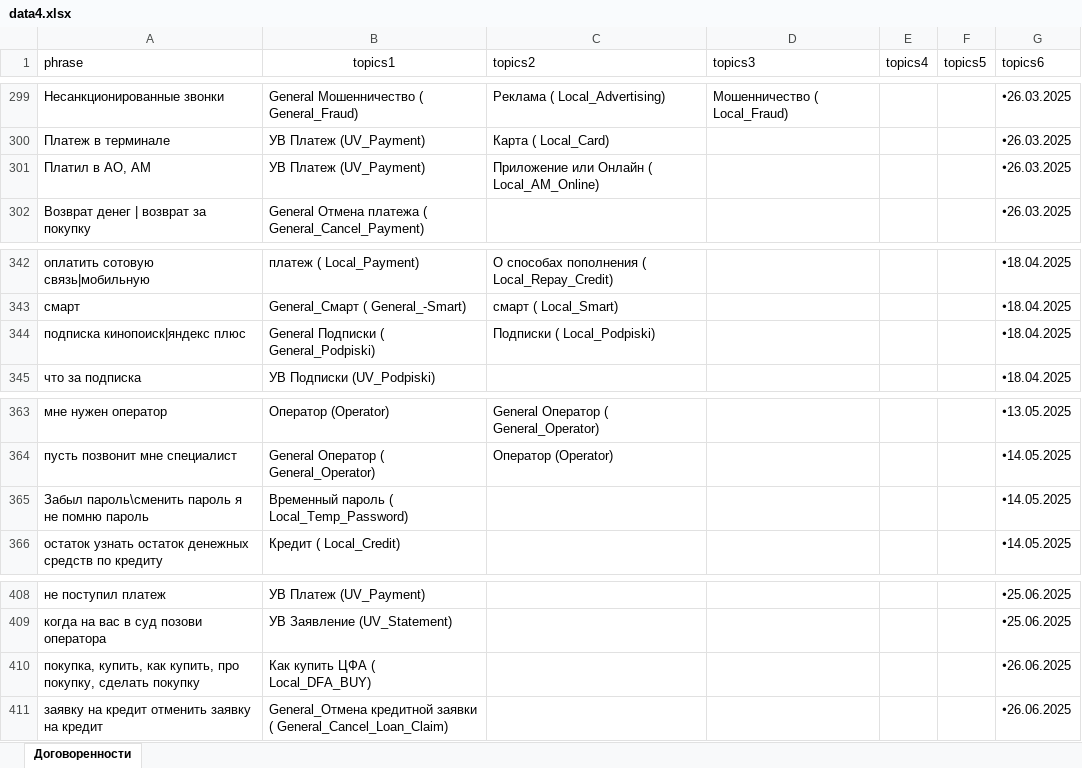
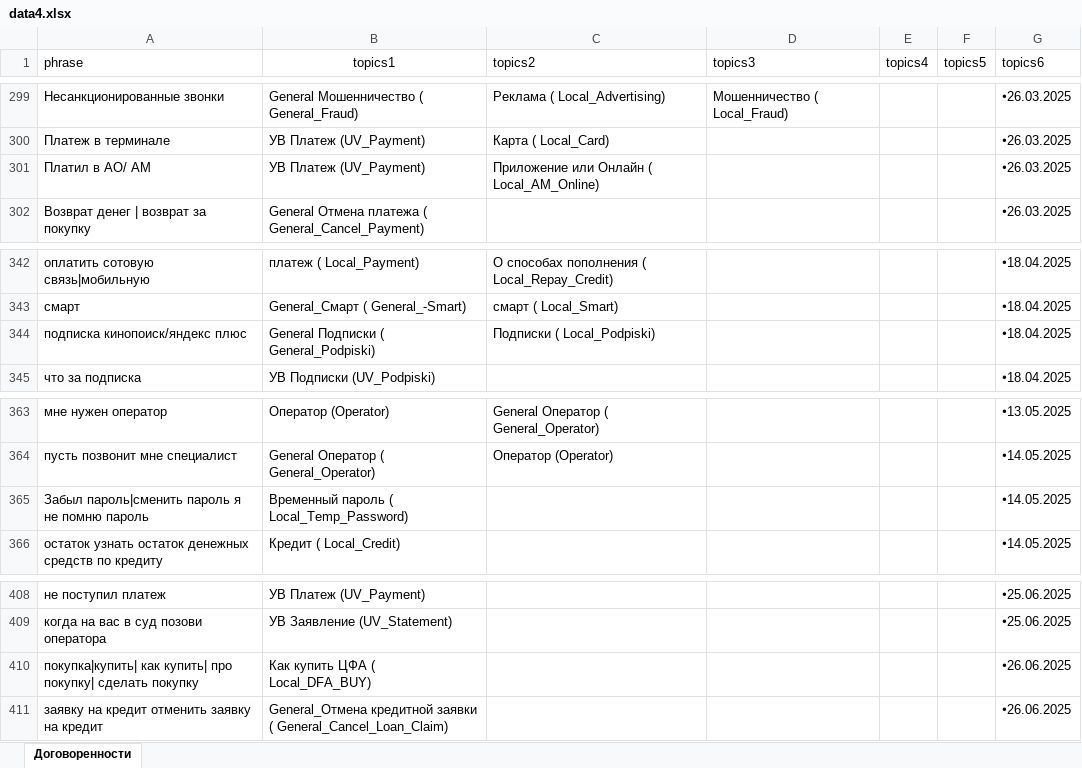
Before and after one commit to d3lskx05/data-assistanttestx, an Excel workbook: data4.xlsx, sheet Договоренности, drawn as a sheet; only a part is shown, gaps mark what is left out; values as stored, in another font and other column widths than the file's, no borders; charts and pictures not drawn; the diff covers the shown part only; the diff names each change by its address in the sheet, - before the commit and + after, or states it on an @@ line.

```diff
--- a/data4.xlsx (sheet Договоренности)
+++ b/data4.xlsx (sheet Договоренности)
-A301 (phrase): Платил в АО, АМ
+A301 (phrase): Платил в АО/ АМ
-A344 (phrase): подписка кинопоиск|яндекс плюс
+A344 (phrase): подписка кинопоиск/яндекс плюс
-A365 (phrase): Забыл пароль\сменить пароль я не помню пароль
+A365 (phrase): Забыл пароль|сменить пароль я не помню пароль
-A410 (phrase): покупка, купить, как купить, про покупку, сделать покупку
+A410 (phrase): покупка|купить| как купить| про покупку| сделать покупку
```
Also changed, not shown: 5 edited cells elsewhere in this sheet.
